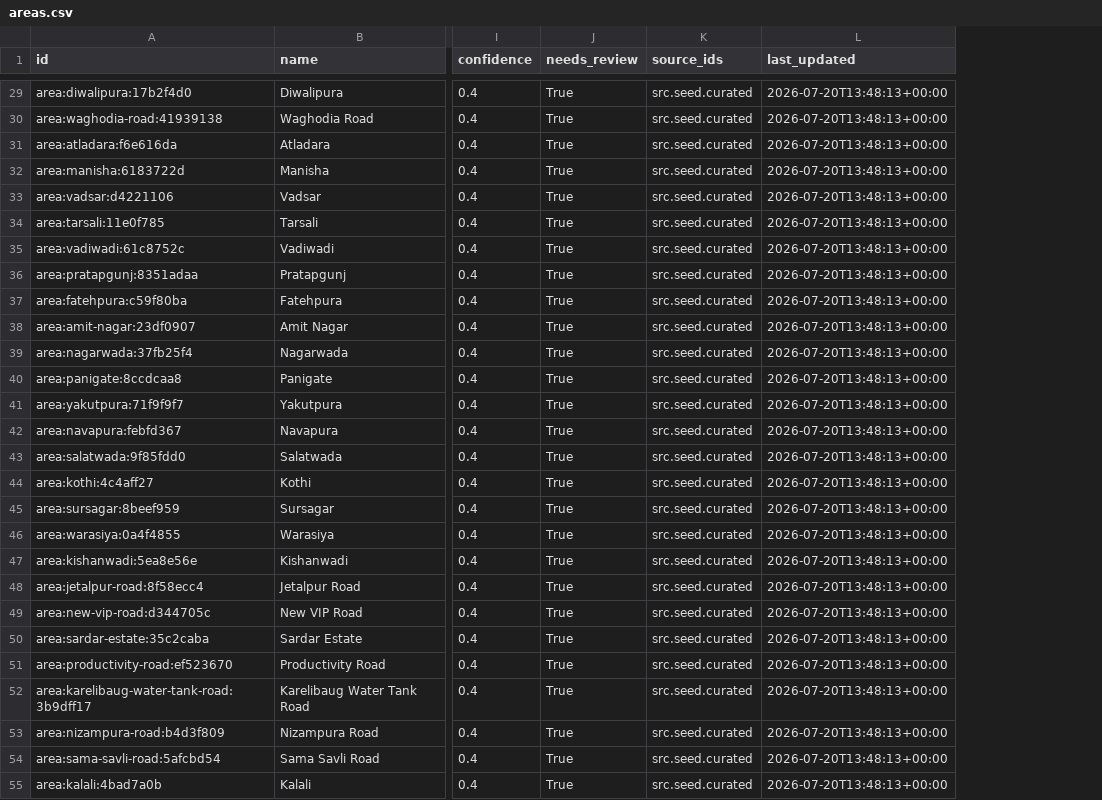
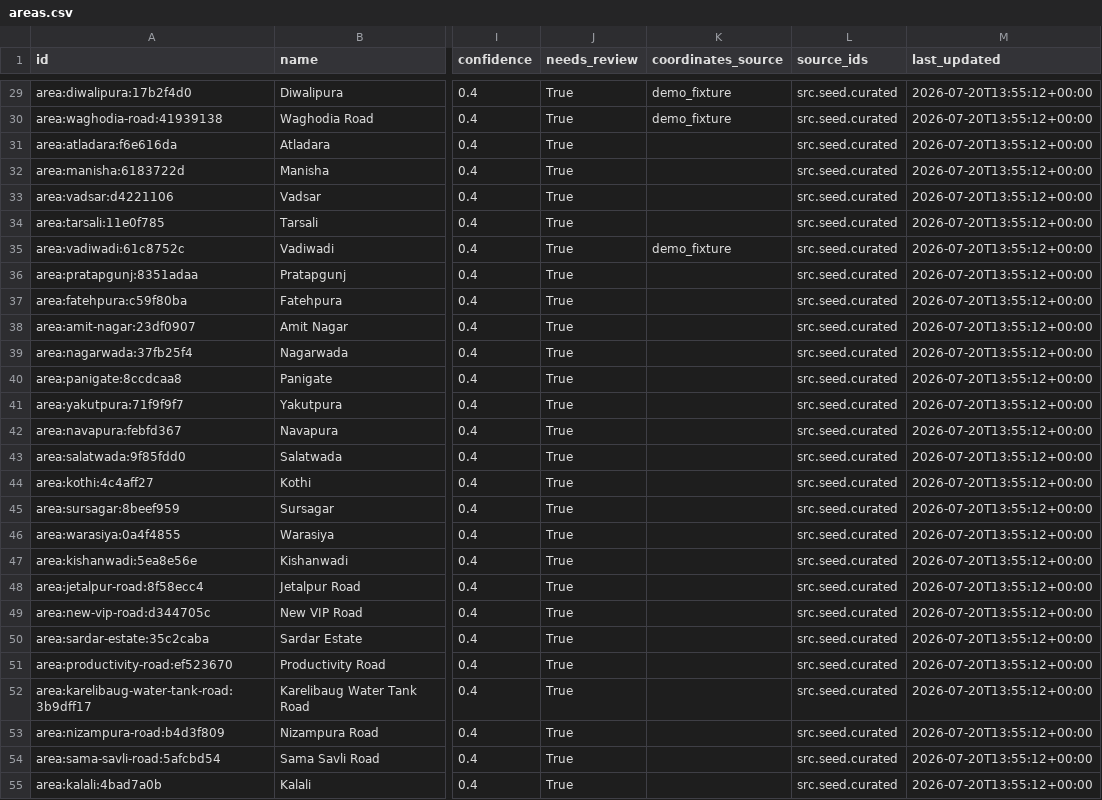
Before and after one commit to foiacharya-byte/Halo-new, a CSV file: data/processed/areas.csv, drawn as a sheet; only a part is shown, gaps mark what is left out; addresses are those after the commit; the diff covers the shown part only; the diff names each change by its address in the sheet, - before the commit and + after, or states it on an @@ line.

```diff
--- a/data/processed/areas.csv
+++ b/data/processed/areas.csv
+column K (coordinates_source), rows 29-35: demo_fixture | demo_fixture |  |  |  |  | demo_fixture
-M29:M55 (last_updated): 2026-07-20T13:48:13+00:00
+M29:M55 (last_updated): 2026-07-20T13:55:12+00:00
```
Also changed, not shown: 63 edited cells elsewhere in this file, data/processed/news_events.csv, data/processed/services.csv, 22 other files.
